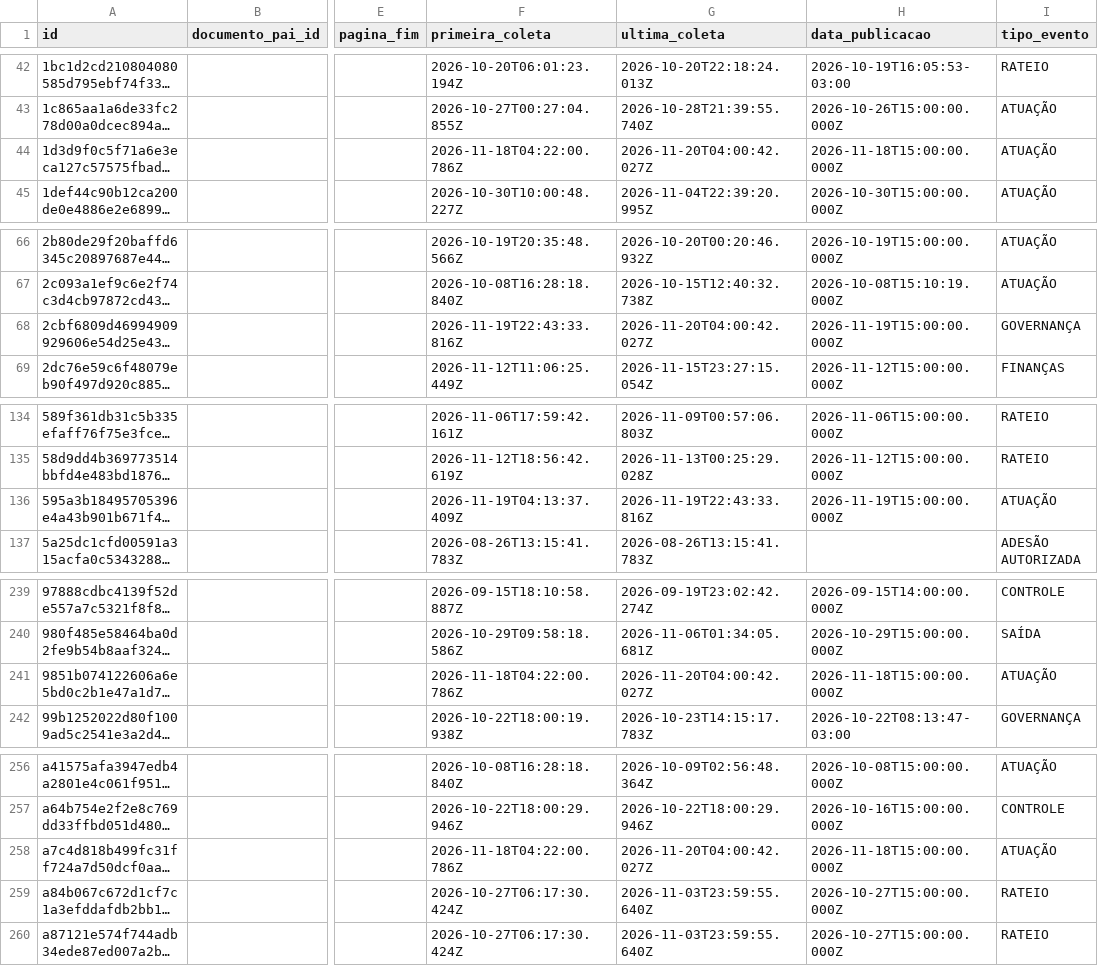
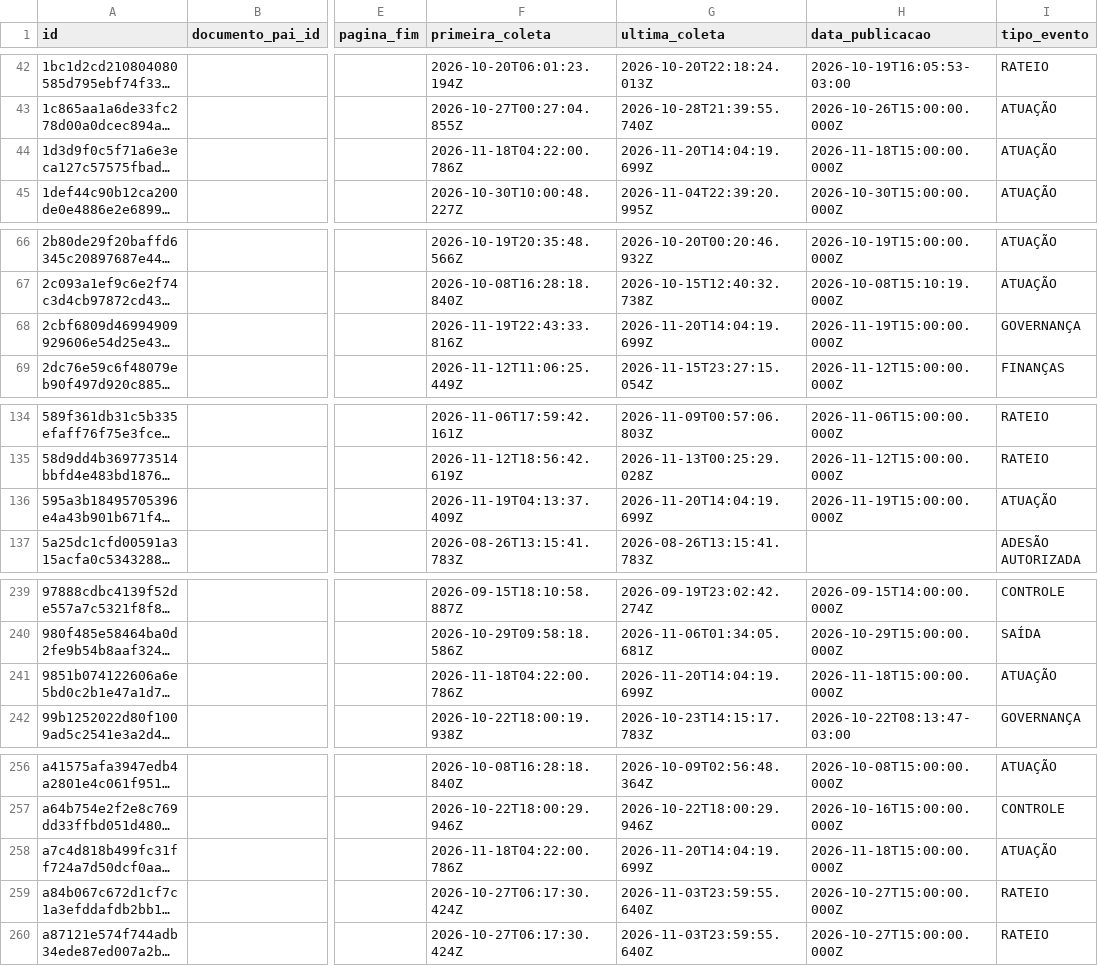
Before and after one commit to driano1221/radar-consorcios-whatsapp, a CSV file: data/catalogo/eventos.csv, drawn as a sheet; only a part is shown, gaps mark what is left out; long unchanged cells end in …; the diff covers the shown part only; the diff names each change by its address in the sheet, - before the commit and + after, or states it on an @@ line.

```diff
--- a/data/catalogo/eventos.csv
+++ b/data/catalogo/eventos.csv
-G44 (ultima_coleta): 2026-11-20T04:00:42.027Z
+G44 (ultima_coleta): 2026-11-20T14:04:19.699Z
-G68 (ultima_coleta): 2026-11-20T04:00:42.027Z
+G68 (ultima_coleta): 2026-11-20T14:04:19.699Z
-G136 (ultima_coleta): 2026-11-19T22:43:33.816Z
+G136 (ultima_coleta): 2026-11-20T14:04:19.699Z
-G241 (ultima_coleta): 2026-11-20T04:00:42.027Z
+G241 (ultima_coleta): 2026-11-20T14:04:19.699Z
-G258 (ultima_coleta): 2026-11-20T04:00:42.027Z
+G258 (ultima_coleta): 2026-11-20T14:04:19.699Z
```
Also changed, not shown: 2 edited cells elsewhere in this file, 3 other files.
